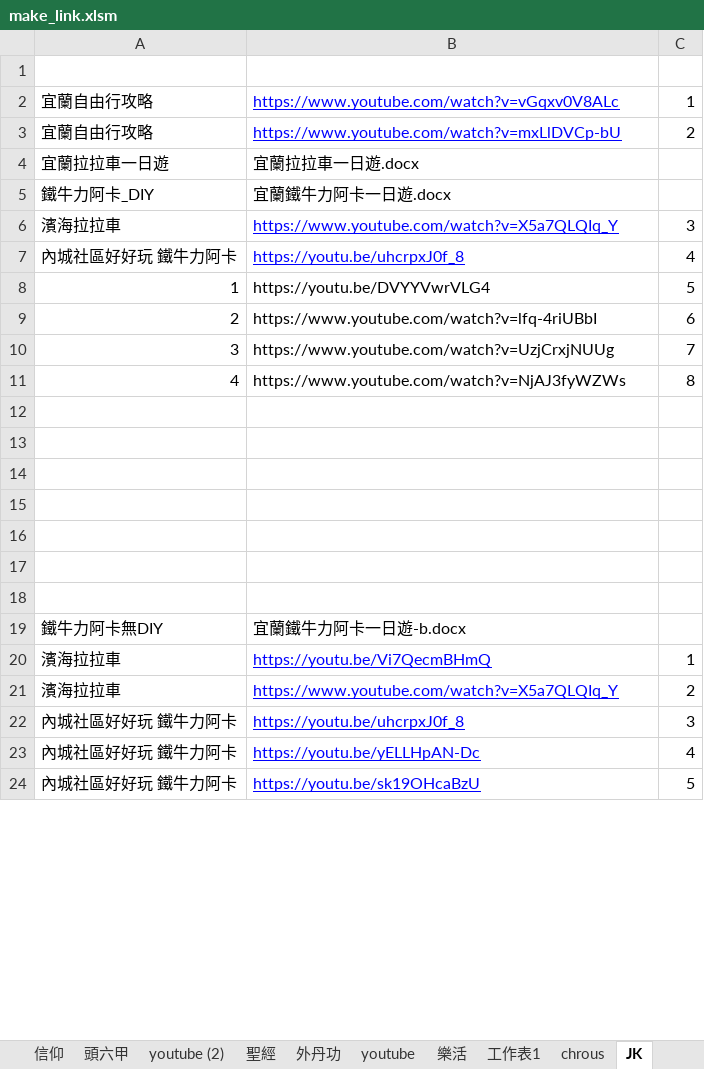
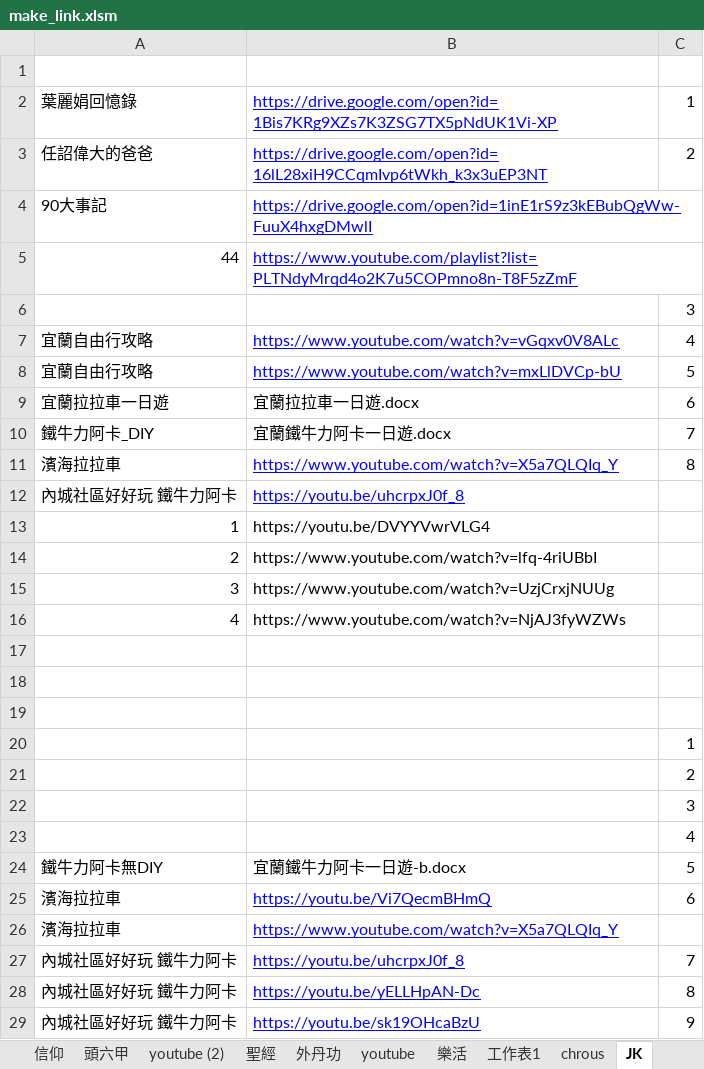
Before and after one commit to svn12/svn12.github.io, an Excel workbook: make_link.xlsm, sheet JK, drawn as a sheet; only a part is shown; values as stored, in another font and other column widths than the file's, no borders; addresses are those after the commit; the diff covers the shown part only; the diff names each change by its address in the sheet, - before the commit and + after, or states it on an @@ line.

```diff
--- a/make_link.xlsm (sheet JK)
+++ b/make_link.xlsm (sheet JK)
+row 2: 葉麗娟回憶錄 | https://drive.google.com/open?id=1Bis7KRg9XZs7K3ZSG7TX5pNdUK1Vi-XP | 1
+row 3: 任詔偉大的爸爸 | https://drive.google.com/open?id=16lL28xiH9CCqmIvp6tWkh_k3x3uEP3NT | 2
+row 4: 90大事記 | https://drive.google.com/open?id=1inE1rS9z3kEBubQgWw-FuuX4hxgDMwlI
+row 5: 44 | https://www.youtube.com/playlist?list=PLTNdyMrqd4o2K7u5COPmno8n-T8F5zZmF
+row 6:  |  | 3
-C7: 1
+C7: 4
-C8: 2
+C8: 5
-C9: (empty)
+C9: 6
-C10: (empty)
+C10: 7
-C11: 3
+C11: 8
-C12: 4
+C12: (empty)
-C13: 5
+C13: (empty)
-C14: 6
+C14: (empty)
-C15: 7
+C15: (empty)
-C16: 8
+C16: (empty)
-C20: (empty)
+C20: 1
-C21: (empty)
+C21: 2
-C22: (empty)
+C22: 3
-C23: (empty)
+C23: 4
-C24: (empty)
+C24: 5
-C25: 1
+C25: 6
-C26: 2
+C26: (empty)
-C27: 3
+C27: 7
-C28: 4
+C28: 8
-C29: 5
+C29: 9
```
Also changed, not shown: 58 edited cells elsewhere in this sheet, sheet Line_Temp, sheet Test, sheet 工作表1, sheet index, other sheet tabs, 2 other files.
